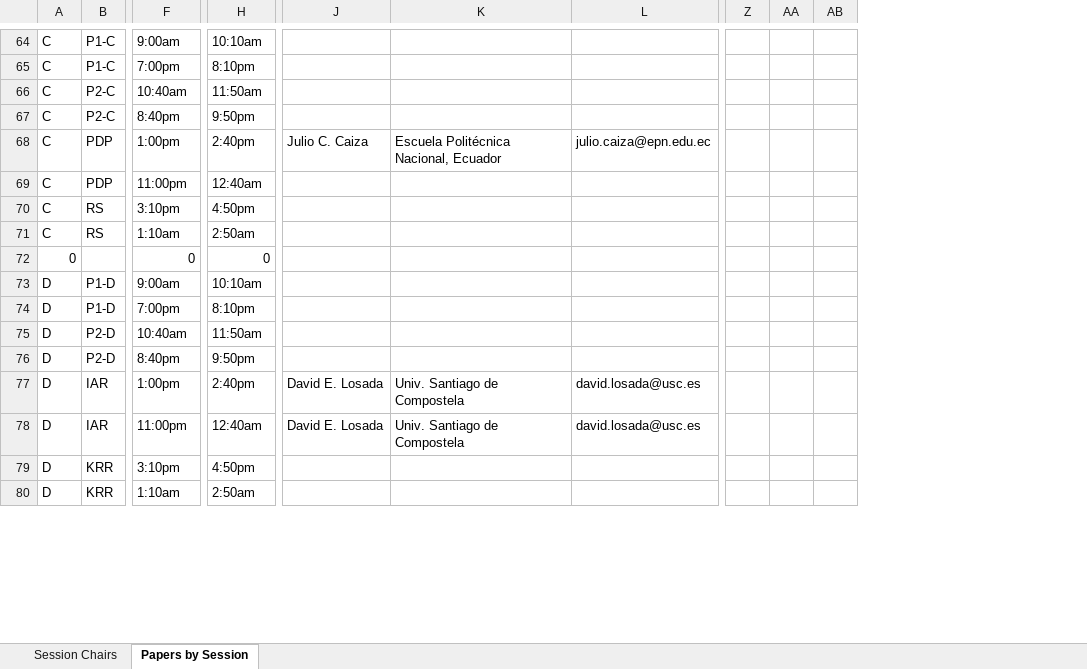
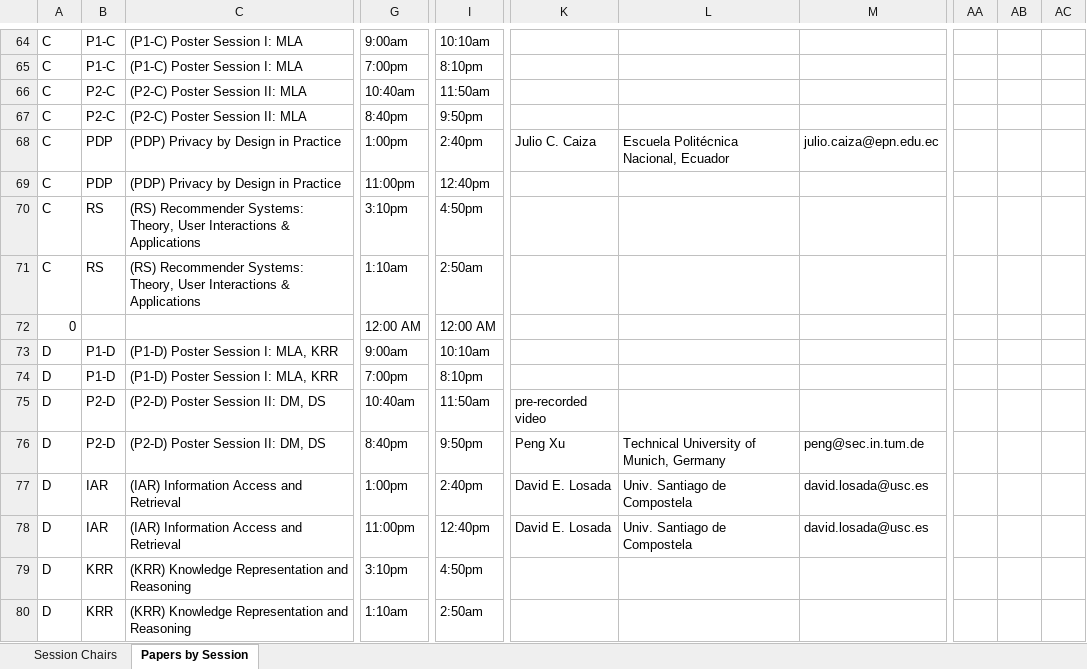
Before and after one commit to cloudhubs/acmsac, an Excel workbook: app-server/src/main/resources/2021_sessions.xlsx, sheet Papers by Session, drawn as a sheet; only a part is shown, gaps mark what is left out; values as stored, in another font and other column widths than the file's, no cell formats; removed rows and columns are numbered as before the commit, all else as after; the diff covers the shown part only; the diff names each change by its address in the sheet, - before the commit and + after, or states it on an @@ line.

```diff
--- a/app-server/src/main/resources/2021_sessions.xlsx (sheet Papers by Session)
+++ b/app-server/src/main/resources/2021_sessions.xlsx (sheet Papers by Session)
+column C, rows 64-80: (P1-C) Poster Session I: MLA | (P1-C) Poster Session I: MLA | (P2-C) Poster Session II: MLA | (P2-C) Poster Session II: MLA | (PDP) Privacy by Design in Practice | (PDP) Privacy by Design in Practice | (RS) Recommender Systems: Theory, User Interactions & Applications | (RS) Recommender Systems: Theory, User Interactions & Applications |  | (P1-D) Poster Session I: MLA, KRR | (P1-D) Poster Session I: MLA, KRR | (P2-D) Poster Session II: DM, DS | (P2-D) Poster Session II: DM, DS | (IAR) Information Access and Retrieval | (IAR) Information Access and Retrieval | (KRR) Knowledge Representation and Reasoning | (KRR) Knowledge Representation and Reasoning
-column Z, empty
-column AA, empty
-column AB, empty
+column AA, empty
+column AB, empty
+column AC, empty
-I69: 12:40am
+I69: 12:40pm
-G72: 0
+G72: 12:00 AM
-I72: 0
+I72: 12:00 AM
-K75: (empty)
+K75: pre-recorded video
-K76: (empty)
+K76: Peng Xu
-L76: (empty)
+L76: Technical University of Munich, Germany
-M76: (empty)
+M76: peng@sec.in.tum.de
-I78: 12:40am
+I78: 12:40pm
```
Also changed, not shown: 2 added rows, 2 removed rows, 307 edited cells and merged cells elsewhere in this sheet, sheet Session Chairs, cell formats, hidden cells, app-server/src/main/resources/2021_papers.xlsx, app-server/src/main/resources/2021_tracks.xlsx, 1 other file.
